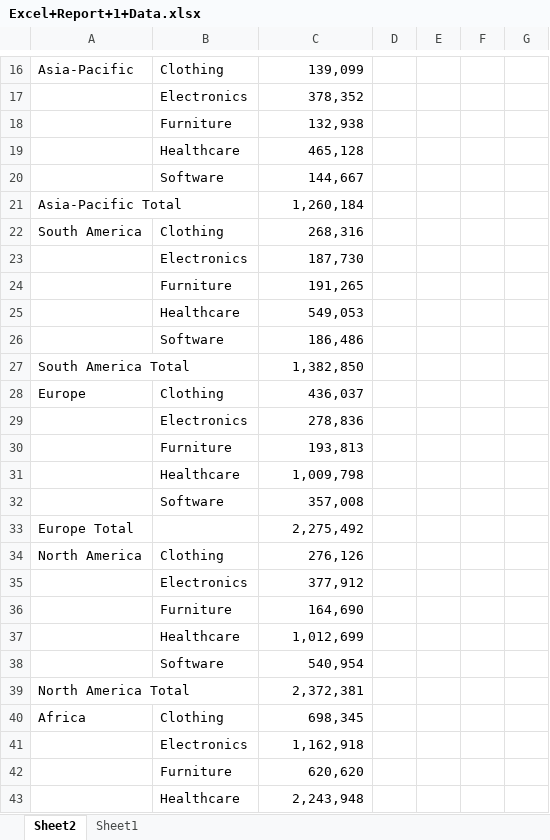
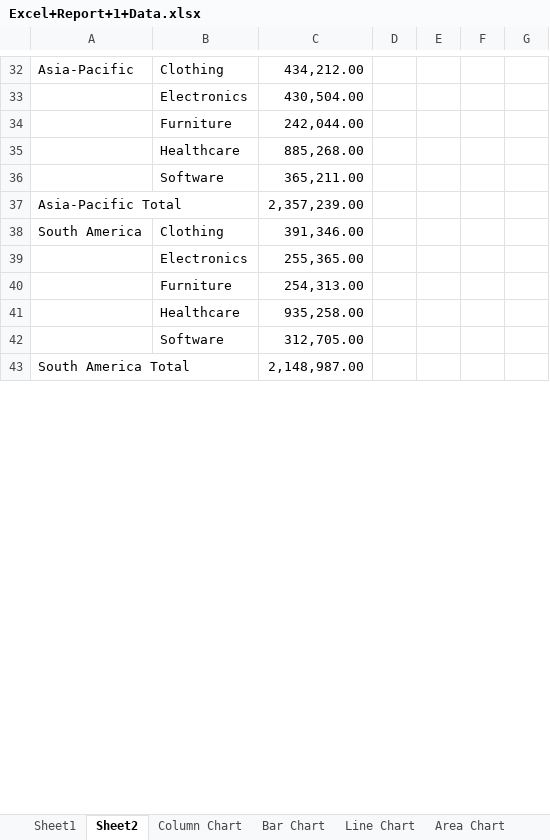
Before and after one commit to anurupa-21/AI-ML, an Excel workbook: python/Excel Tutorial/Excel dashboard 1/Excel+Report+1+Data.xlsx, sheet Sheet2, drawn as a sheet; only a part is shown, gaps mark what is left out; values as stored, in another font and other column widths than the file's, no borders; removed rows and columns are numbered as before the commit, all else as after; the diff covers the shown part only; the diff names each change by its address in the sheet, - before the commit and + after, or states it on an @@ line.

Commit message:
Excel Dashboard 1

```diff
--- a/python/Excel Tutorial/Excel dashboard 1/Excel+Report+1+Data.xlsx (sheet Sheet2)
+++ b/python/Excel Tutorial/Excel dashboard 1/Excel+Report+1+Data.xlsx (sheet Sheet2)
+sheet tab: Column Chart
+sheet tab: Bar Chart
+sheet tab: Line Chart
+sheet tab: Area Chart
@@ sheet tab order changed: Sheet1 | Sheet2 | Column Chart | Bar Chart | Line Chart | Area Chart @@
-C32: 139,099
+C32: 434,212.00
-C33: 378,352
+C33: 430,504.00
-C34: 132,938
+C34: 242,044.00
-C35: 465,128
+C35: 885,268.00
-C36: 144,667
+C36: 365,211.00
-C37: 1,260,184
+C37: 2,357,239.00
-C38: 268,316
+C38: 391,346.00
-C39: 187,730
+C39: 255,365.00
-C40: 191,265
+C40: 254,313.00
-C41: 549,053
+C41: 935,258.00
-C42: 186,486
+C42: 312,705.00
-C43: 1,382,850
+C43: 2,148,987.00
-row 28: Europe | Clothing | 436,037
-row 29:  | Electronics | 278,836
-row 30:  | Furniture | 193,813
-row 31:  | Healthcare | 1,009,798
-row 32:  | Software | 357,008
-row 33: Europe Total |  | 2,275,492
-row 34: North America | Clothing | 276,126
-row 35:  | Electronics | 377,912
-row 36:  | Furniture | 164,690
-row 37:  | Healthcare | 1,012,699
-row 38:  | Software | 540,954
-row 39: North America Total |  | 2,372,381
-row 40: Africa | Clothing | 698,345
-row 41:  | Electronics | 1,162,918
-row 42:  | Furniture | 620,620
-row 43:  | Healthcare | 2,243,948
```
Also changed, not shown: 23 added rows, 9 removed rows and 10 edited cells elsewhere in this sheet, other sheet tabs, charts or pictures, 1 other file.
